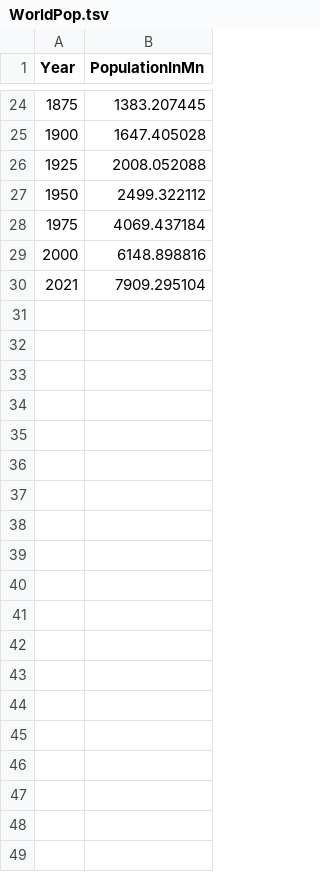
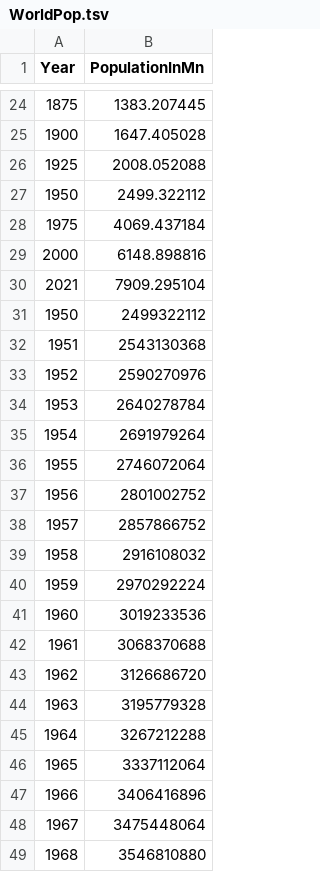
Before and after one commit to BHenzel/Statistik2022, a TSV file: WorldPop.tsv, drawn as a sheet; only a part is shown, gaps mark what is left out; the diff covers the shown part only; the diff names each change by its address in the sheet, - before the commit and + after, or states it on an @@ line.

Commit message:
Update WorldPop.tsv

```diff
--- a/WorldPop.tsv
+++ b/WorldPop.tsv
+row 31: 1950 | 2499322112
+row 32: 1951 | 2543130368
+row 33: 1952 | 2590270976
+row 34: 1953 | 2640278784
+row 35: 1954 | 2691979264
+row 36: 1955 | 2746072064
+row 37: 1956 | 2801002752
+row 38: 1957 | 2857866752
+row 39: 1958 | 2916108032
+row 40: 1959 | 2970292224
+row 41: 1960 | 3019233536
+row 42: 1961 | 3068370688
+row 43: 1962 | 3126686720
+row 44: 1963 | 3195779328
+row 45: 1964 | 3267212288
+row 46: 1965 | 3337112064
+row 47: 1966 | 3406416896
+row 48: 1967 | 3475448064
+row 49: 1968 | 3546810880
```
Also changed, not shown: 52 added rows elsewhere in this file.
